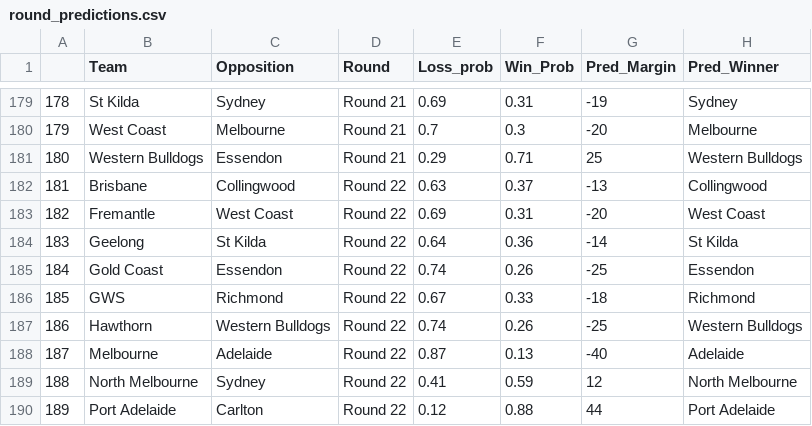
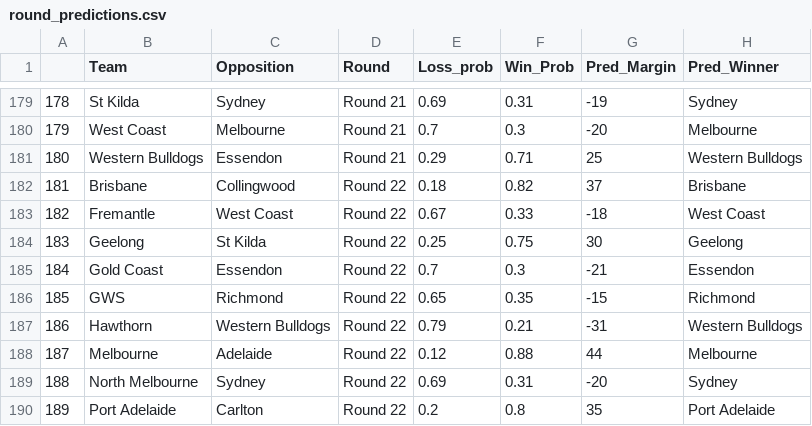
Before and after one commit to mitch-mooney/AFL_Predictions, a CSV file: csv_files/round_predictions.csv, drawn as a sheet; only a part is shown, gaps mark what is left out.

Commit message:
Round 22 commit 2

```diff
--- a/csv_files/round_predictions.csv
+++ b/csv_files/round_predictions.csv
@@ -181,10 +181,10 @@
 "180","Western Bulldogs","Essendon","Round 21",0.29,0.71,25,"Western Bulldogs"
-"181","Brisbane","Collingwood","Round 22",0.63,0.37,-13,"Collingwood"
-"182","Fremantle","West Coast","Round 22",0.69,0.31,-20,"West Coast"
-"183","Geelong","St Kilda","Round 22",0.64,0.36,-14,"St Kilda"
-"184","Gold Coast","Essendon","Round 22",0.74,0.26,-25,"Essendon"
-"185","GWS","Richmond","Round 22",0.67,0.33,-18,"Richmond"
-"186","Hawthorn","Western Bulldogs","Round 22",0.74,0.26,-25,"Western Bulldogs"
-"187","Melbourne","Adelaide","Round 22",0.87,0.13,-40,"Adelaide"
-"188","North Melbourne","Sydney","Round 22",0.41,0.59,12,"North Melbourne"
-"189","Port Adelaide","Carlton","Round 22",0.12,0.88,44,"Port Adelaide"
+"181","Brisbane","Collingwood","Round 22",0.18,0.82,37,"Brisbane"
+"182","Fremantle","West Coast","Round 22",0.67,0.33,-18,"West Coast"
+"183","Geelong","St Kilda","Round 22",0.25,0.75,30,"Geelong"
+"184","Gold Coast","Essendon","Round 22",0.7,0.3,-21,"Essendon"
+"185","GWS","Richmond","Round 22",0.65,0.35,-15,"Richmond"
+"186","Hawthorn","Western Bulldogs","Round 22",0.79,0.21,-31,"Western Bulldogs"
+"187","Melbourne","Adelaide","Round 22",0.12,0.88,44,"Melbourne"
+"188","North Melbourne","Sydney","Round 22",0.69,0.31,-20,"Sydney"
+"189","Port Adelaide","Carlton","Round 22",0.2,0.8,35,"Port Adelaide"
```
